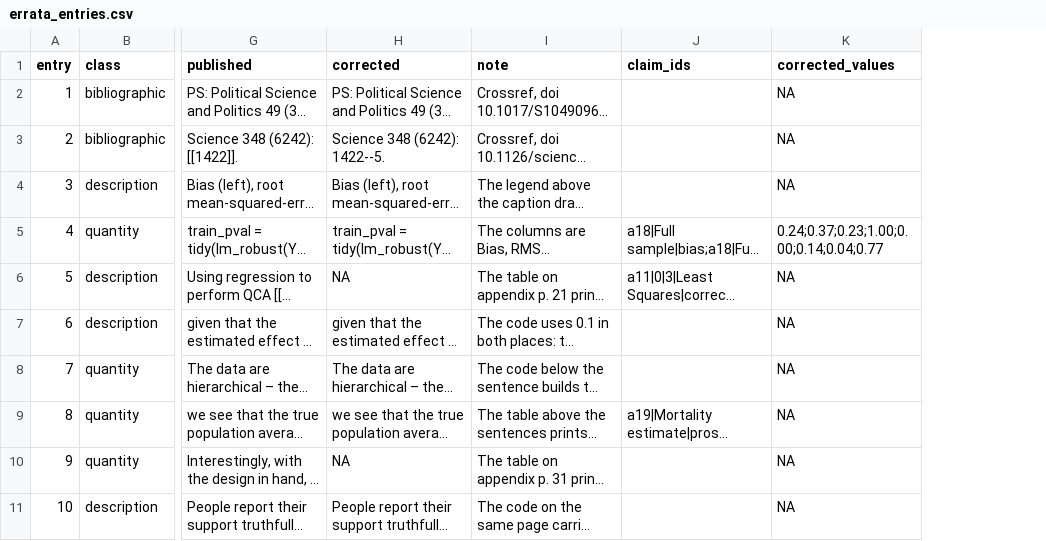
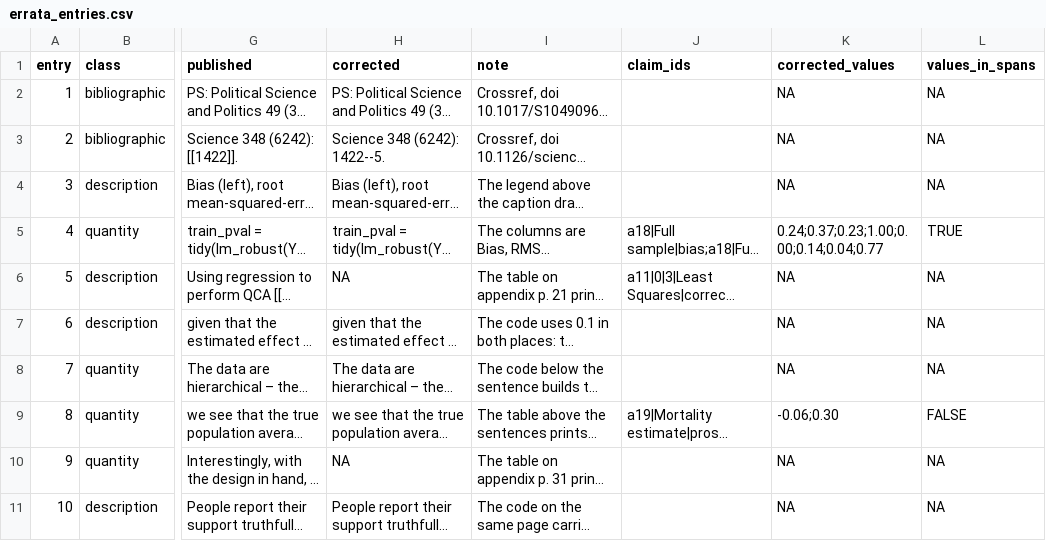
Before and after one commit to active-maintenance-aec/blair_cooper_coppock_humphreys_2019, a CSV file: errata_entries.csv, drawn as a sheet; only a part is shown, gaps mark what is left out; long unchanged cells end in …; the diff names each change by its address in the sheet, - before the commit and + after, or states it on an @@ line.

```diff
--- a/errata_entries.csv
+++ b/errata_entries.csv
+column L (values_in_spans), rows 2-11: NA | NA | NA | TRUE | NA | NA | NA | FALSE | NA | NA
-K9 (corrected_values): NA
+K9 (corrected_values): -0.06;0.30
```
Also changed, not shown: 1 other file.
